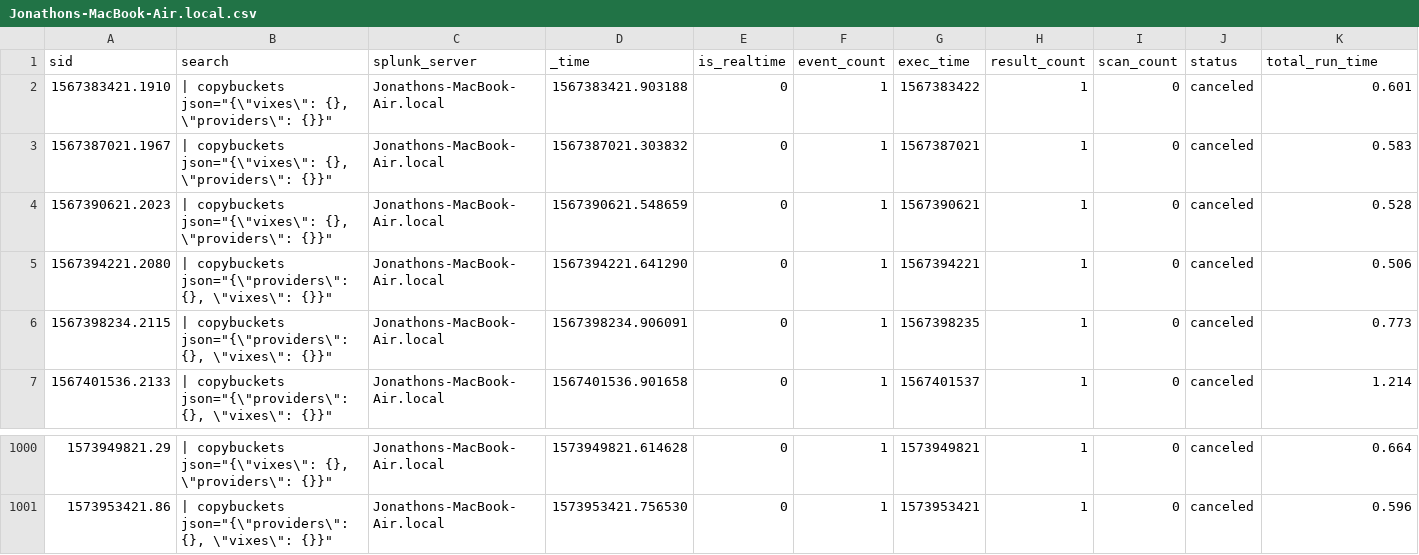
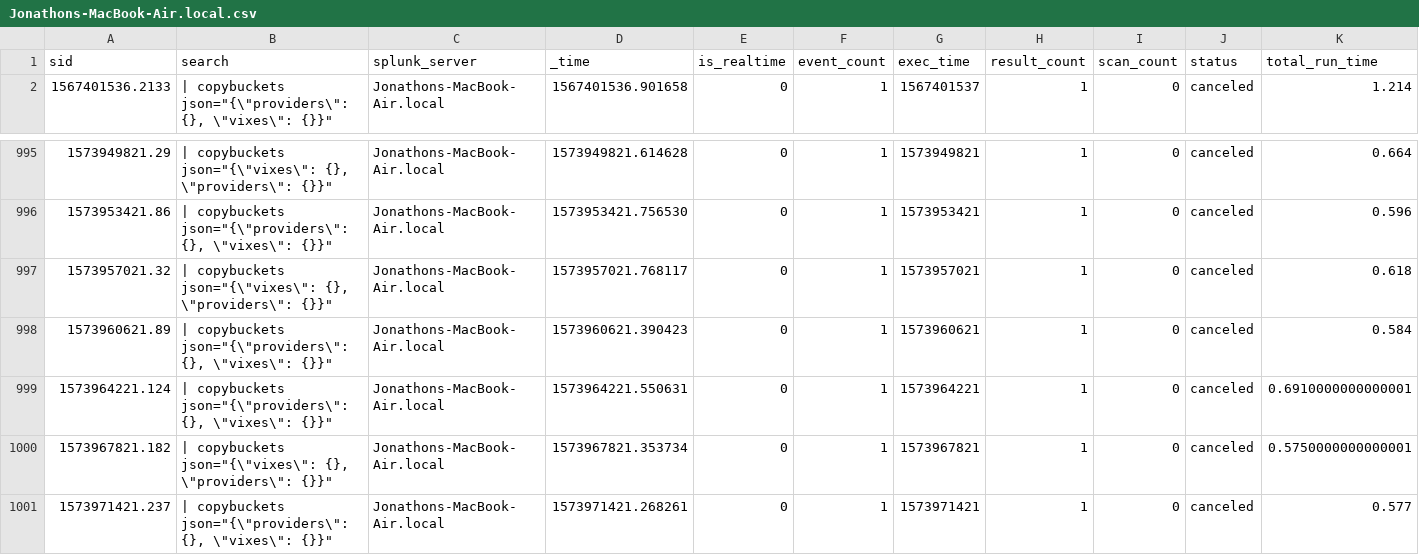
Before and after one commit to jljfoto/SplunkEtc, a CSV file: users/splunk-system-user/splunk_archiver/history/Jonathons-MacBook-Air.local.csv, drawn as a sheet; only a part is shown, gaps mark what is left out; removed rows and columns are numbered as before the commit, all else as after; rows hold the shown columns only; the diff names each change by its address in the sheet, - before the commit and + after, or states it on an @@ line.

Commit message:
Automated backup of mb-air /home/splunk/etc

```diff
--- a/users/splunk-system-user/splunk_archiver/history/Jonathons-MacBook-Air.local.csv
+++ b/users/splunk-system-user/splunk_archiver/history/Jonathons-MacBook-Air.local.csv
-row 2: 1567383421.1910 | | copybuckets json="{\"vixes\": {}, \"providers\": {}}" | Jonathons-MacBook-Air.local | 1567383421.903188 | 0 | 1 | 1567383422 | 1 | 0 | canceled | 0.601
-row 3: 1567387021.1967 | | copybuckets json="{\"vixes\": {}, \"providers\": {}}" | Jonathons-MacBook-Air.local | 1567387021.303832 | 0 | 1 | 1567387021 | 1 | 0 | canceled | 0.583
-row 4: 1567390621.2023 | | copybuckets json="{\"vixes\": {}, \"providers\": {}}" | Jonathons-MacBook-Air.local | 1567390621.548659 | 0 | 1 | 1567390621 | 1 | 0 | canceled | 0.528
-row 5: 1567394221.2080 | | copybuckets json="{\"providers\": {}, \"vixes\": {}}" | Jonathons-MacBook-Air.local | 1567394221.641290 | 0 | 1 | 1567394221 | 1 | 0 | canceled | 0.506
-row 6: 1567398234.2115 | | copybuckets json="{\"providers\": {}, \"vixes\": {}}" | Jonathons-MacBook-Air.local | 1567398234.906091 | 0 | 1 | 1567398235 | 1 | 0 | canceled | 0.773
+row 997: 1573957021.32 | | copybuckets json="{\"vixes\": {}, \"providers\": {}}" | Jonathons-MacBook-Air.local | 1573957021.768117 | 0 | 1 | 1573957021 | 1 | 0 | canceled | 0.618
+row 998: 1573960621.89 | | copybuckets json="{\"providers\": {}, \"vixes\": {}}" | Jonathons-MacBook-Air.local | 1573960621.390423 | 0 | 1 | 1573960621 | 1 | 0 | canceled | 0.584
+row 999: 1573964221.124 | | copybuckets json="{\"providers\": {}, \"vixes\": {}}" | Jonathons-MacBook-Air.local | 1573964221.550631 | 0 | 1 | 1573964221 | 1 | 0 | canceled | 0.6910000000000001
+row 1000: 1573967821.182 | | copybuckets json="{\"vixes\": {}, \"providers\": {}}" | Jonathons-MacBook-Air.local | 1573967821.353734 | 0 | 1 | 1573967821 | 1 | 0 | canceled | 0.5750000000000001
+row 1001: 1573971421.237 | | copybuckets json="{\"providers\": {}, \"vixes\": {}}" | Jonathons-MacBook-Air.local | 1573971421.268261 | 0 | 1 | 1573971421 | 1 | 0 | canceled | 0.577
```
